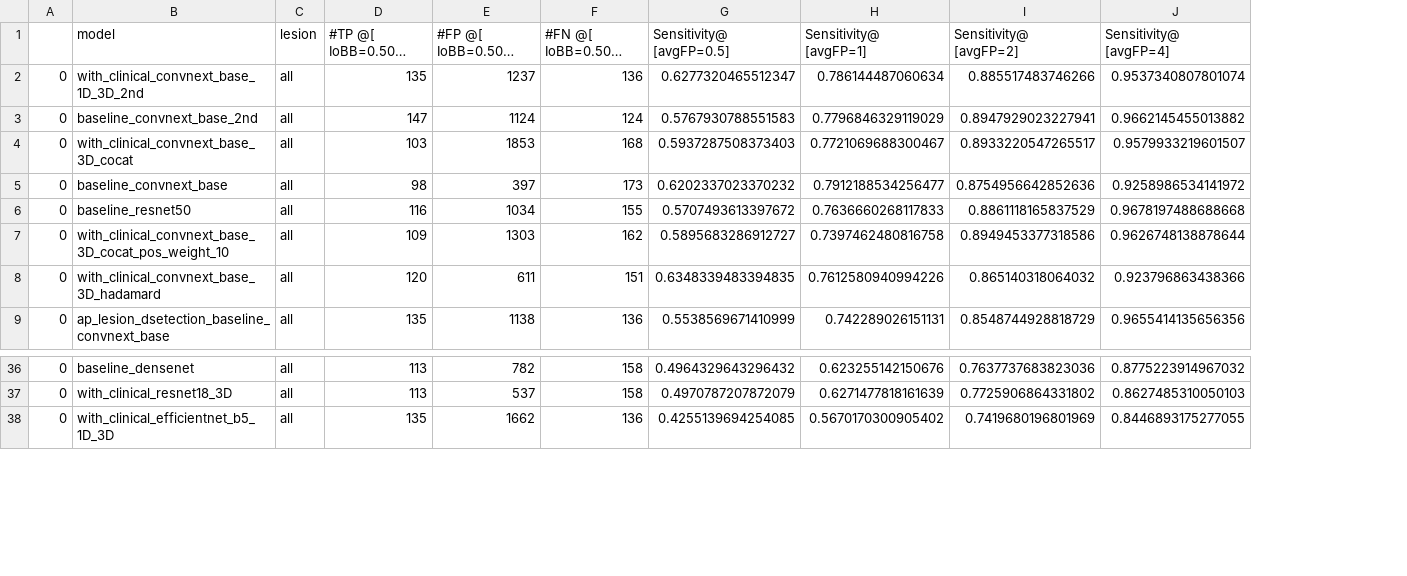
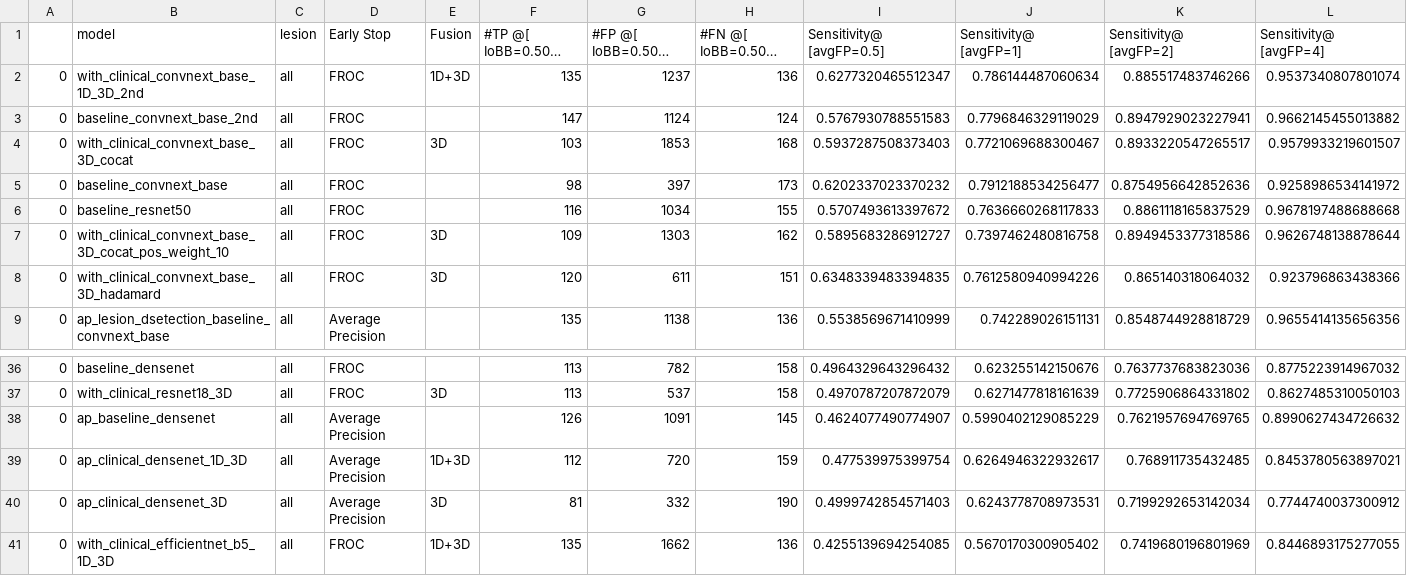
Before and after one commit to ChihchengHsieh/MIMIC-Eye-applications, a CSV file: model_eval_sort.csv, drawn as a sheet; only a part is shown, gaps mark what is left out; long unchanged cells end in …; rows hold the shown columns only; the diff names each change by its address in the sheet, - before the commit and + after, or states it on an @@ line.

```diff
--- a/model_eval_sort.csv
+++ b/model_eval_sort.csv
+column D (Early Stop), rows 2-9: FROC | FROC | FROC | FROC | FROC | FROC | FROC | Average Precision; rows 36-37: FROC | FROC; row 41: FROC
+column E (Fusion), rows 2-8: 1D+3D |  | 3D |  |  | 3D | 3D; row 37: 3D; row 41: 1D+3D
+row 38: 0 | ap_baseline_densenet | all | Average Precision |  | 126 | 1091 | 145 | 0.4624077490774907 | 0.5990402129085229 | 0.7621957694769765 | 0.8990627434726632
+row 39: 0 | ap_clinical_densenet_1D_3D | all | Average Precision | 1D+3D | 112 | 720 | 159 | 0.477539975399754 | 0.6264946322932617 | 0.768911735432485 | 0.8453780563897021
+row 40: 0 | ap_clinical_densenet_3D | all | Average Precision | 3D | 81 | 332 | 190 | 0.4999742854571403 | 0.6243778708973531 | 0.7199292653142034 | 0.7744740037300912
```
Also changed, not shown: 19 other files.
